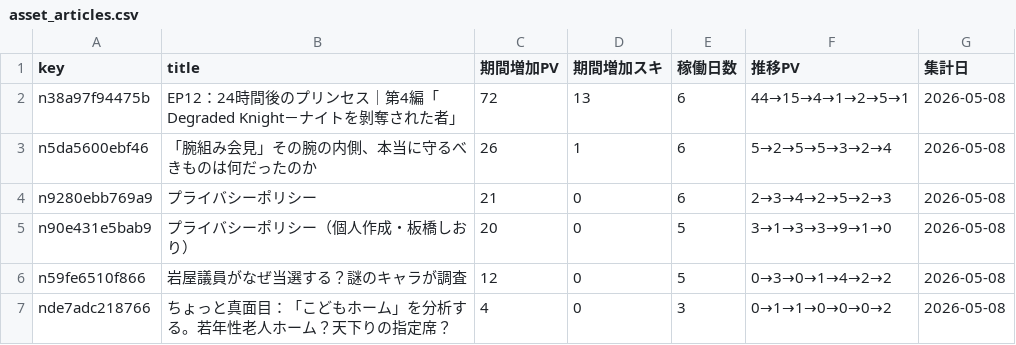
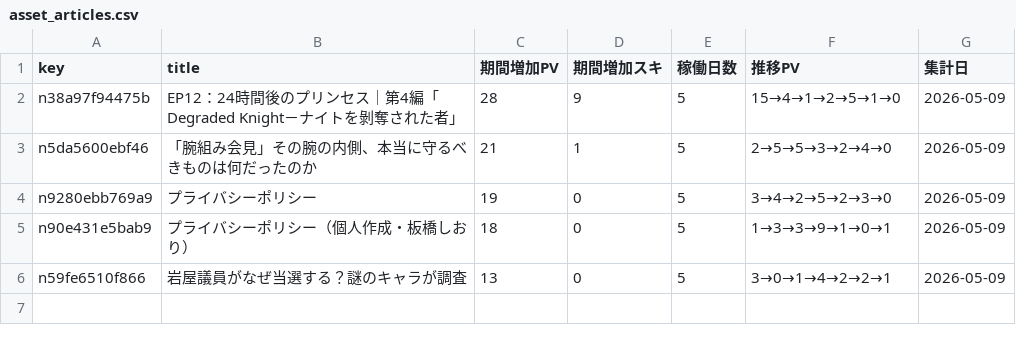
Before and after one commit to ganden0807-collab/note-stats-tracker, a CSV file: data/asset_articles.csv, drawn as a sheet.

```diff
--- a/data/asset_articles.csv
+++ b/data/asset_articles.csv
@@ -1,7 +1,6 @@
 key,title,期間増加PV,期間増加スキ,稼働日数,推移PV,集計日
-n38a97f94475b,EP12：24時間後のプリンセス｜第4編「Degraded Knight－ナイトを剝奪された者」,72,13,6,44→15→4→1→2→5→1,2026-05-08
-n5da5600ebf46,「腕組み会見」その腕の内側、本当に守るべきものは何だったのか,26,1,6,5→2→5→5→3→2→4,2026-05-08
-n9280ebb769a9,プライバシーポリシー,21,0,6,2→3→4→2→5→2→3,2026-05-08
-n90e431e5bab9,プライバシーポリシー（個人作成・板橋しおり）,20,0,5,3→1→3→3→9→1→0,2026-05-08
-n59fe6510f866,岩屋議員がなぜ当選する？謎のキャラが調査,12,0,5,0→3→0→1→4→2→2,2026-05-08
-nde7adc218766,ちょっと真面目：「こどもホーム」を分析する。若年性老人ホーム？天下りの指定席？,4,0,3,0→1→1→0→0→0→2,2026-05-08
+n38a97f94475b,EP12：24時間後のプリンセス｜第4編「Degraded Knight－ナイトを剝奪された者」,28,9,5,15→4→1→2→5→1→0,2026-05-09
+n5da5600ebf46,「腕組み会見」その腕の内側、本当に守るべきものは何だったのか,21,1,5,2→5→5→3→2→4→0,2026-05-09
+n9280ebb769a9,プライバシーポリシー,19,0,5,3→4→2→5→2→3→0,2026-05-09
+n90e431e5bab9,プライバシーポリシー（個人作成・板橋しおり）,18,0,5,1→3→3→9→1→0→1,2026-05-09
+n59fe6510f866,岩屋議員がなぜ当選する？謎のキャラが調査,13,0,5,3→0→1→4→2→2→1,2026-05-09
```
Also changed, not shown: data/daily_summary.csv, data/period_ranking.csv, 2 other files.
